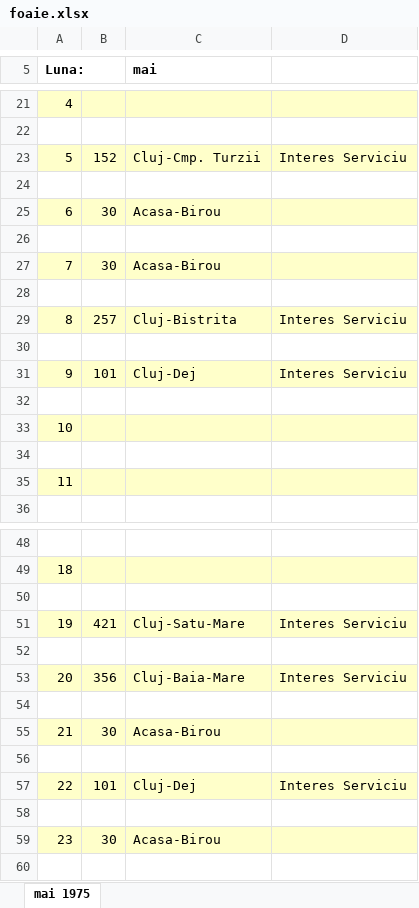
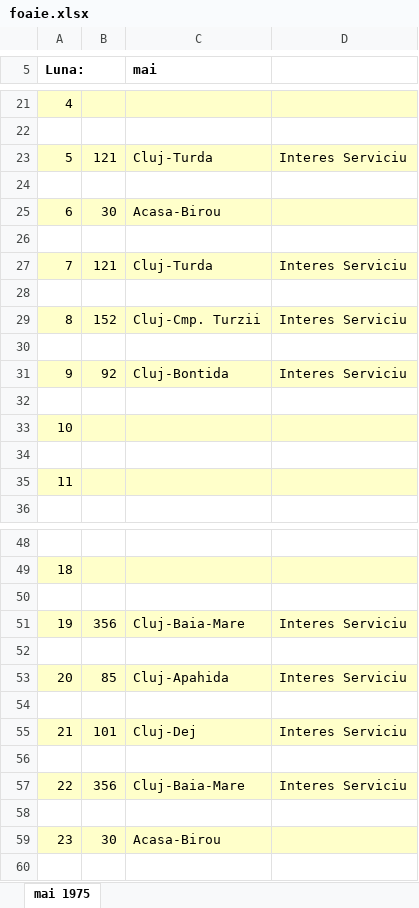
Before and after one commit to alexbora/parcurs, an Excel workbook: foaie.xlsx, sheet mai 1975, drawn as a sheet; only a part is shown, gaps mark what is left out; values as stored, in another font and other column widths than the file's, no borders; charts and pictures not drawn; removed rows and columns are numbered as before the commit, all else as after; the diff covers the shown part only; the diff names each change by its address in the sheet, - before the commit and + after, or states it on an @@ line.

```diff
--- a/foaie.xlsx (sheet mai 1975)
+++ b/foaie.xlsx (sheet mai 1975)
-B23: 152
+B23: 121
-C23 (mai): Cluj-Cmp. Turzii
+C23 (mai): Cluj-Turda
-row 27: 7 | 30 | Acasa-Birou
+row 27: 7 | 121 | Cluj-Turda | Interes Serviciu
-B29: 257
+B29: 152
-C29 (mai): Cluj-Bistrita
+C29 (mai): Cluj-Cmp. Turzii
-B31: 101
+B31: 92
-C31 (mai): Cluj-Dej
+C31 (mai): Cluj-Bontida
-B51: 421
+B51: 356
-C51 (mai): Cluj-Satu-Mare
+C51 (mai): Cluj-Baia-Mare
-B53: 356
+B53: 85
-C53 (mai): Cluj-Baia-Mare
+C53 (mai): Cluj-Apahida
-row 55: 21 | 30 | Acasa-Birou
+row 55: 21 | 101 | Cluj-Dej | Interes Serviciu
-B57: 101
+B57: 356
-C57 (mai): Cluj-Dej
+C57 (mai): Cluj-Baia-Mare
```
Also changed, not shown: 3 added rows, 3 removed rows and 16 edited cells elsewhere in this sheet, 2 other files.
